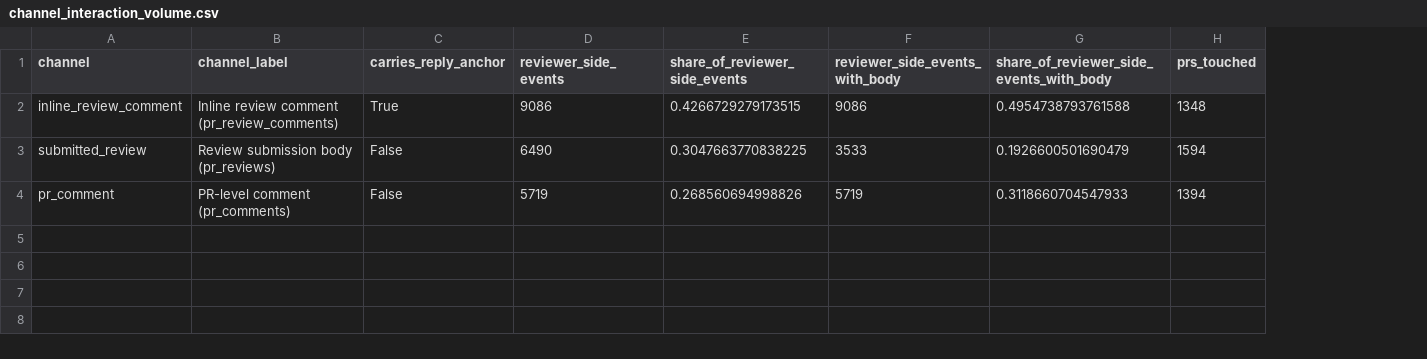
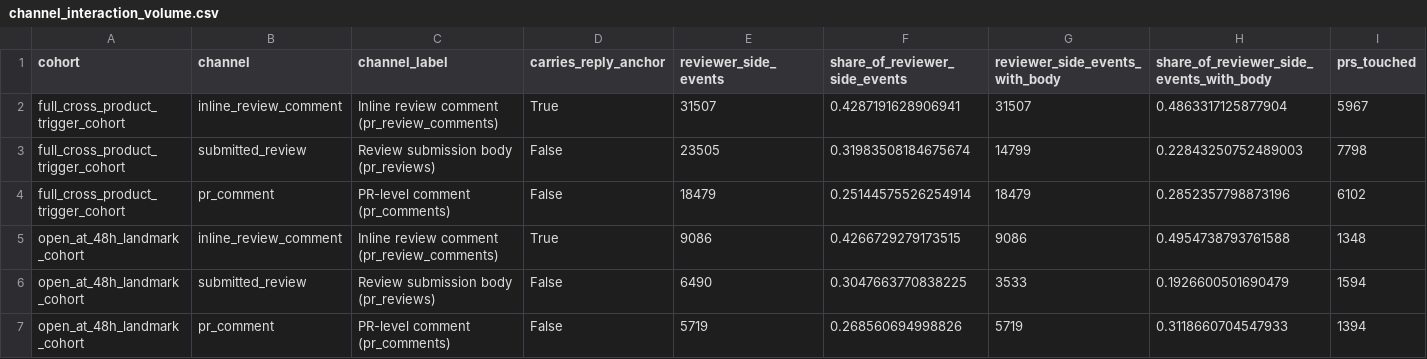
Before and after one commit to technoob05/emse2026-multiagent-impact, a CSV file: outputs/anchorability_coverage/channel_interaction_volume.csv, drawn as a sheet; only a part is shown; addresses are those after the commit; rows hold the shown columns only; the diff names each change by its address in the sheet, - before the commit and + after, or states it on an @@ line.

```diff
--- a/outputs/anchorability_coverage/channel_interaction_volume.csv
+++ b/outputs/anchorability_coverage/channel_interaction_volume.csv
+column A (cohort), rows 5-7: all open_at_48h_landmark_cohort
+row 2: full_cross_product_trigger_cohort | inline_review_comment | Inline review comment (pr_review_comments) | True | 31507 | 0.4287191628906941 | 31507 | 0.4863317125877904 | 5967
+row 3: full_cross_product_trigger_cohort | submitted_review | Review submission body (pr_reviews) | False | 23505 | 0.31983508184675674 | 14799 | 0.22843250752489003 | 7798
+row 4: full_cross_product_trigger_cohort | pr_comment | PR-level comment (pr_comments) | False | 18479 | 0.25144575526254914 | 18479 | 0.2852357798873196 | 6102
```
Also changed, not shown: outputs/anchorability_coverage/coarse_unanchored_proxy.csv, outputs/anchorability_coverage/inline_root_reply_split.csv, 34 other files.
